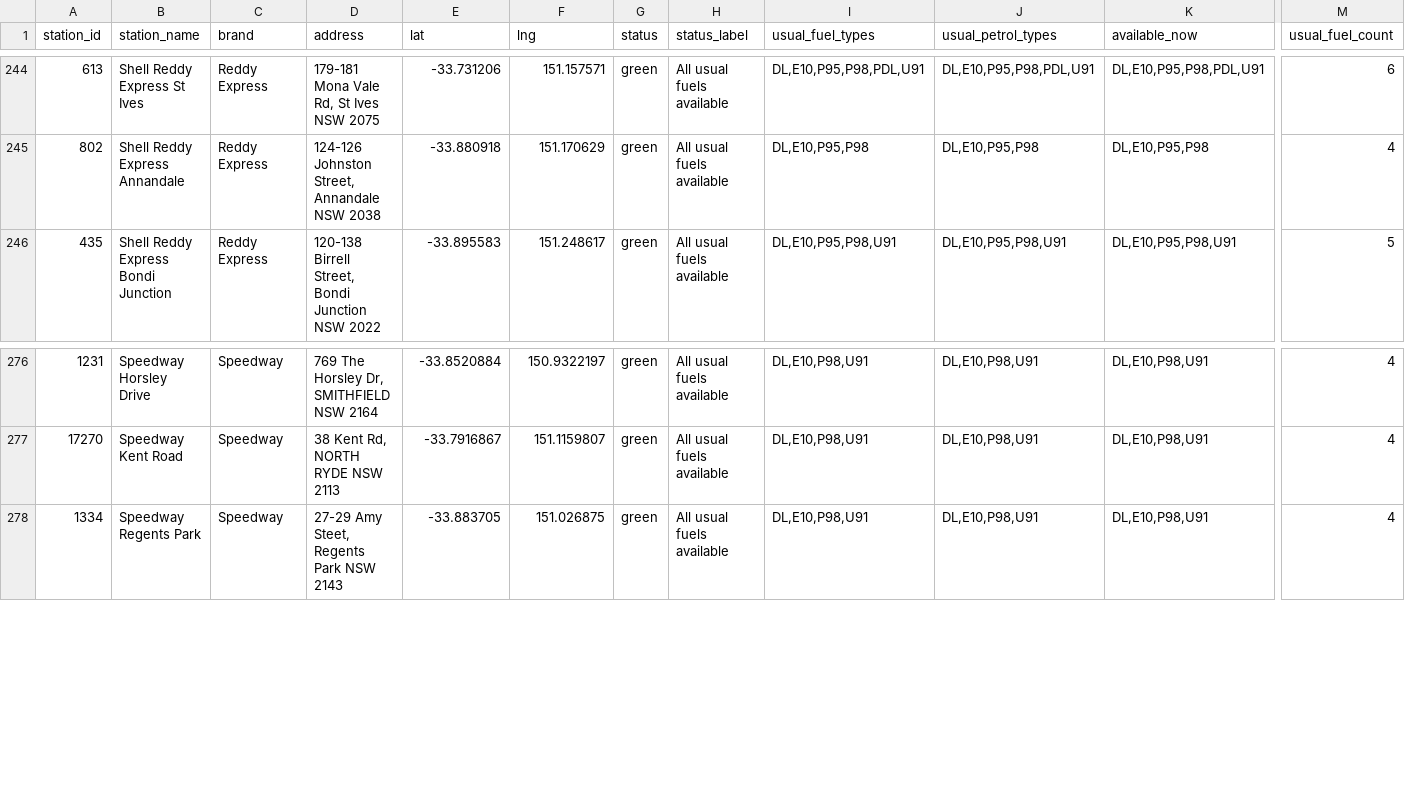
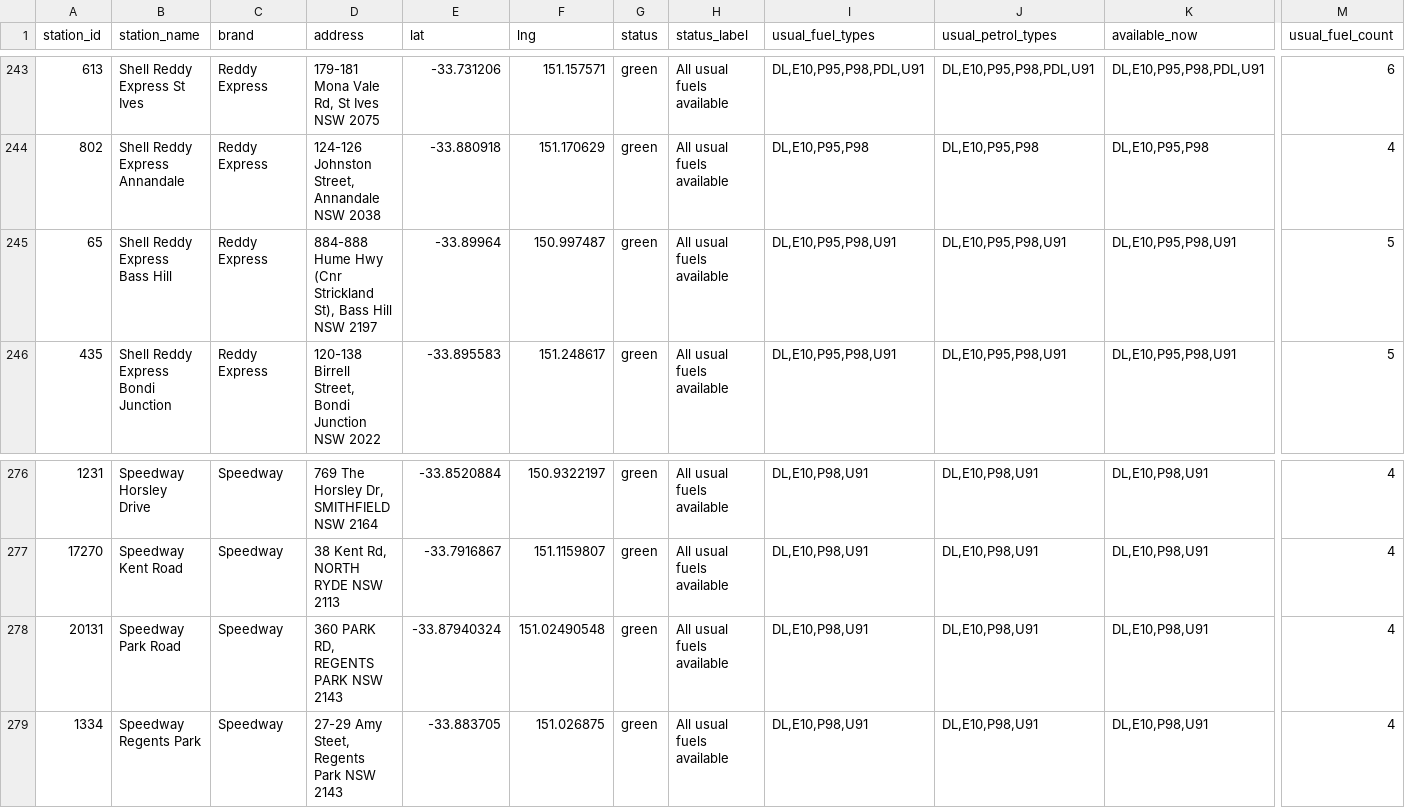
Before and after one commit to clobots/reFuel, a CSV file: data/clean/fuelcheck_station_outage_status.csv, drawn as a sheet; only a part is shown, gaps mark what is left out; rows hold the shown columns only; the diff covers the shown part only; the diff names each change by its address in the sheet, - before the commit and + after, or states it on an @@ line.

```diff
--- a/data/clean/fuelcheck_station_outage_status.csv
+++ b/data/clean/fuelcheck_station_outage_status.csv
+row 245: 65 | Shell Reddy Express Bass Hill | Reddy Express | 884-888 Hume Hwy (Cnr Strickland St), Bass Hill NSW 2197 | -33.89964 | 150.997487 | green | All usual fuels available | DL,E10,P95,P98,U91 | DL,E10,P95,P98,U91 | DL,E10,P95,P98,U91 | 5
+row 278: 20131 | Speedway Park Road | Speedway | 360 PARK RD, REGENTS PARK NSW 2143 | -33.87940324 | 151.02490548 | green | All usual fuels available | DL,E10,P98,U91 | DL,E10,P98,U91 | DL,E10,P98,U91 | 4
```
Also changed, not shown: 4 added rows and 5 removed rows elsewhere in this file, data/clean/fuelcheck_history_dataset.csv, data/clean/fuelcheck_outages.csv, 10 other files.
